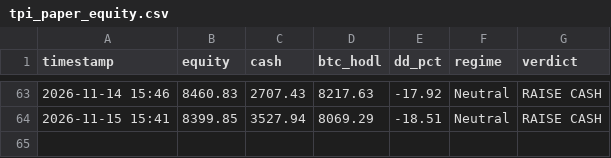
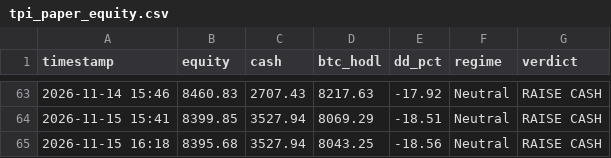
Before and after one commit to jwavez/tpi-dashboard, a CSV file: tpi_paper_equity.csv, drawn as a sheet; only a part is shown, gaps mark what is left out; the diff names each change by its address in the sheet, - before the commit and + after, or states it on an @@ line.

Commit message:
Update TPI paper book 2026-11-15 16:18 UTC

```diff
--- a/tpi_paper_equity.csv
+++ b/tpi_paper_equity.csv
+row 65: 2026-11-15 16:18 | 8395.68 | 3527.94 | 8043.25 | -18.56 | Neutral | RAISE CASH
```
Also changed, not shown: 2 other files.
